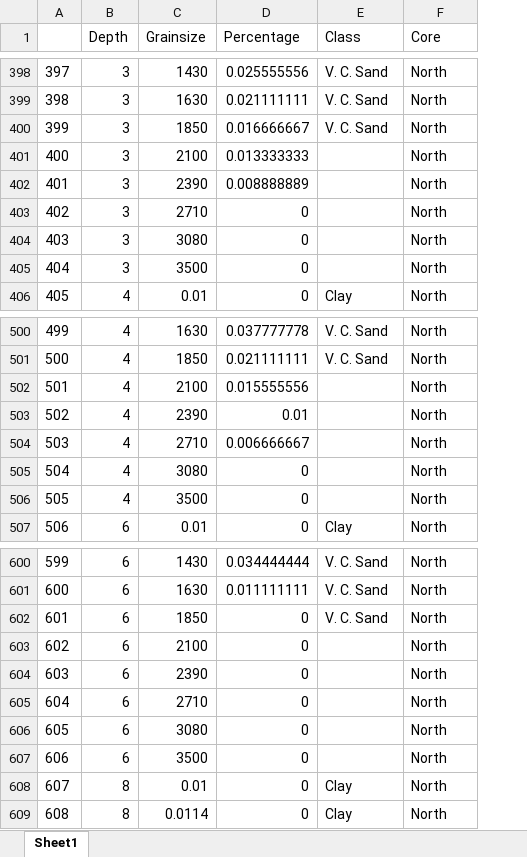
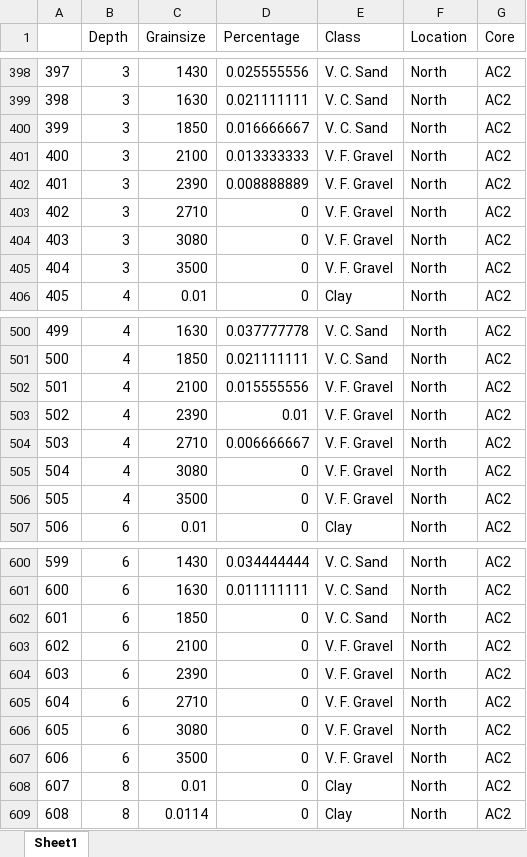
Before and after one commit to sjbalint/Balint_et_al_2025, an Excel workbook: data/grainsize_long.xlsx, sheet Sheet1, drawn as a sheet; only a part is shown, gaps mark what is left out; values as stored, in another font and other column widths than the file's, no borders; the diff covers the shown part only; the diff names each change by its address in the sheet, - before the commit and + after, or states it on an @@ line.

```diff
--- a/data/grainsize_long.xlsx (sheet Sheet1)
+++ b/data/grainsize_long.xlsx (sheet Sheet1)
+column G (Core), rows 398-406: all AC2; rows 500-507: all AC2; rows 600-609: all AC2
-F1: Core
+F1: Location
-E401:E405 (Class): (empty)
+E401:E405 (Class): V. F. Gravel
-E502:E506 (Class): (empty)
+E502:E506 (Class): V. F. Gravel
-E603:E607 (Class): (empty)
+E603:E607 (Class): V. F. Gravel
```
Also changed, not shown: 405 edited cells elsewhere in this sheet, data/grainsize_tidy.xlsx, 7 other files.
